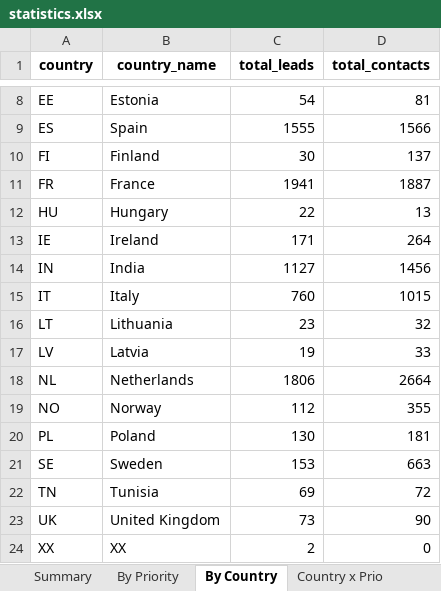
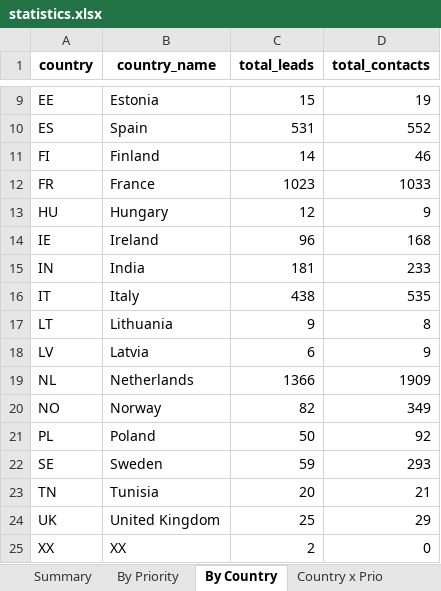
Before and after one commit to AukeConsult/blueboot-marketing, an Excel workbook: blueboot_agency_power_agent/output/statistics.xlsx, sheet By Country, drawn as a sheet; only a part is shown, gaps mark what is left out; values as stored, in another font and other column widths than the file's, no borders; addresses are those after the commit; the diff covers the shown part only; the diff names each change by its address in the sheet, - before the commit and + after, or states it on an @@ line.

```diff
--- a/blueboot_agency_power_agent/output/statistics.xlsx (sheet By Country)
+++ b/blueboot_agency_power_agent/output/statistics.xlsx (sheet By Country)
-C9 (total_leads): 54
+C9 (total_leads): 15
-D9 (total_contacts): 81
+D9 (total_contacts): 19
-C10 (total_leads): 1555
+C10 (total_leads): 531
-D10 (total_contacts): 1566
+D10 (total_contacts): 552
-C11 (total_leads): 30
+C11 (total_leads): 14
-D11 (total_contacts): 137
+D11 (total_contacts): 46
-C12 (total_leads): 1941
+C12 (total_leads): 1023
-D12 (total_contacts): 1887
+D12 (total_contacts): 1033
-C13 (total_leads): 22
+C13 (total_leads): 12
-D13 (total_contacts): 13
+D13 (total_contacts): 9
-C14 (total_leads): 171
+C14 (total_leads): 96
-D14 (total_contacts): 264
+D14 (total_contacts): 168
-C15 (total_leads): 1127
+C15 (total_leads): 181
-D15 (total_contacts): 1456
+D15 (total_contacts): 233
-C16 (total_leads): 760
+C16 (total_leads): 438
-D16 (total_contacts): 1015
+D16 (total_contacts): 535
-C17 (total_leads): 23
+C17 (total_leads): 9
-D17 (total_contacts): 32
+D17 (total_contacts): 8
-C18 (total_leads): 19
+C18 (total_leads): 6
-D18 (total_contacts): 33
+D18 (total_contacts): 9
-C19 (total_leads): 1806
+C19 (total_leads): 1366
-D19 (total_contacts): 2664
+D19 (total_contacts): 1909
-C20 (total_leads): 112
+C20 (total_leads): 82
-D20 (total_contacts): 355
+D20 (total_contacts): 349
-C21 (total_leads): 130
+C21 (total_leads): 50
-D21 (total_contacts): 181
+D21 (total_contacts): 92
-C22 (total_leads): 153
+C22 (total_leads): 59
-D22 (total_contacts): 663
+D22 (total_contacts): 293
-C23 (total_leads): 69
+C23 (total_leads): 20
-D23 (total_contacts): 72
+D23 (total_contacts): 21
-C24 (total_leads): 73
+C24 (total_leads): 25
-D24 (total_contacts): 90
+D24 (total_contacts): 29
```
Also changed, not shown: 1 added row and 12 edited cells elsewhere in this sheet, sheet Country x Prio, sheet By Priority, sheet Summary, blueboot_agency_power_agent/output/statistics_reasons.xlsx, 19 other files.
